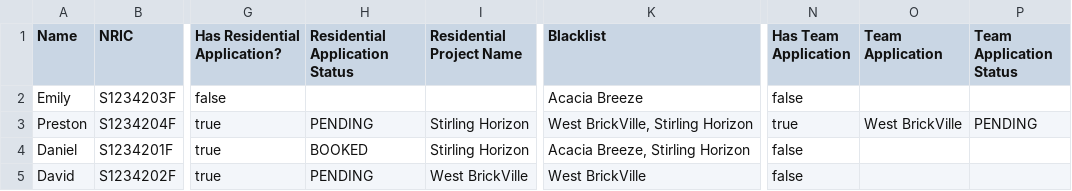
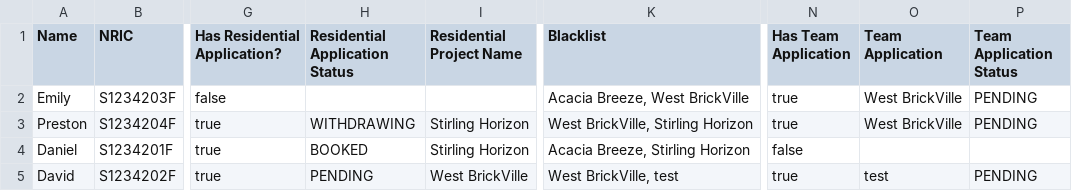
Before and after one commit to onoltde/SC2002-Group-3, a CSV file: data/OfficerList.csv, drawn as a sheet; only a part is shown, gaps mark what is left out; the diff names each change by its address in the sheet, - before the commit and + after, or states it on an @@ line.

```diff
--- a/data/OfficerList.csv
+++ b/data/OfficerList.csv
-K2 (Blacklist): Acacia Breeze
+K2 (Blacklist): Acacia Breeze, West BrickVille
-N2 (Has Team Application): false
+N2 (Has Team Application): true
-O2 (Team Application): (empty)
+O2 (Team Application): West BrickVille
-P2 (Team Application Status): (empty)
+P2 (Team Application Status): PENDING
-H3 (Residential Application Status): PENDING
+H3 (Residential Application Status): WITHDRAWING
-K5 (Blacklist): West BrickVille
+K5 (Blacklist): West BrickVille, test
-N5 (Has Team Application): false
+N5 (Has Team Application): true
-O5 (Team Application): (empty)
+O5 (Team Application): test
-P5 (Team Application Status): (empty)
+P5 (Team Application Status): PENDING
```
Also changed, not shown: data/EnquiryList.csv, data/ManagerList.csv, 5 other files.
